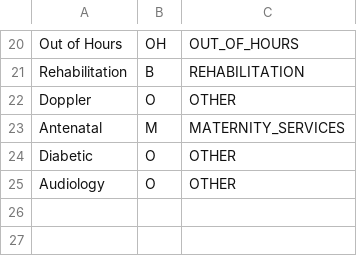
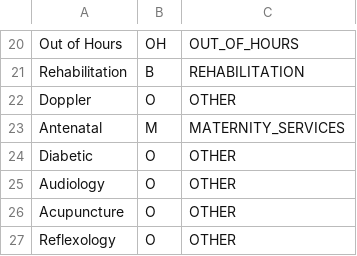
Before and after one commit to endeavourhealth/Transforms, a CSV file: src/main/resources/EmisPatientTypeMap.csv, drawn as a sheet; only a part is shown, gaps mark what is left out; the diff names each change by its address in the sheet, - before the commit and + after, or states it on an @@ line.

Commit message:
Adding new Emis patient types for SD-210

```diff
--- a/src/main/resources/EmisPatientTypeMap.csv
+++ b/src/main/resources/EmisPatientTypeMap.csv
+row 26: Acupuncture | O | OTHER
+row 27: Reflexology | O | OTHER
```
Also changed, not shown: 1 other file.
